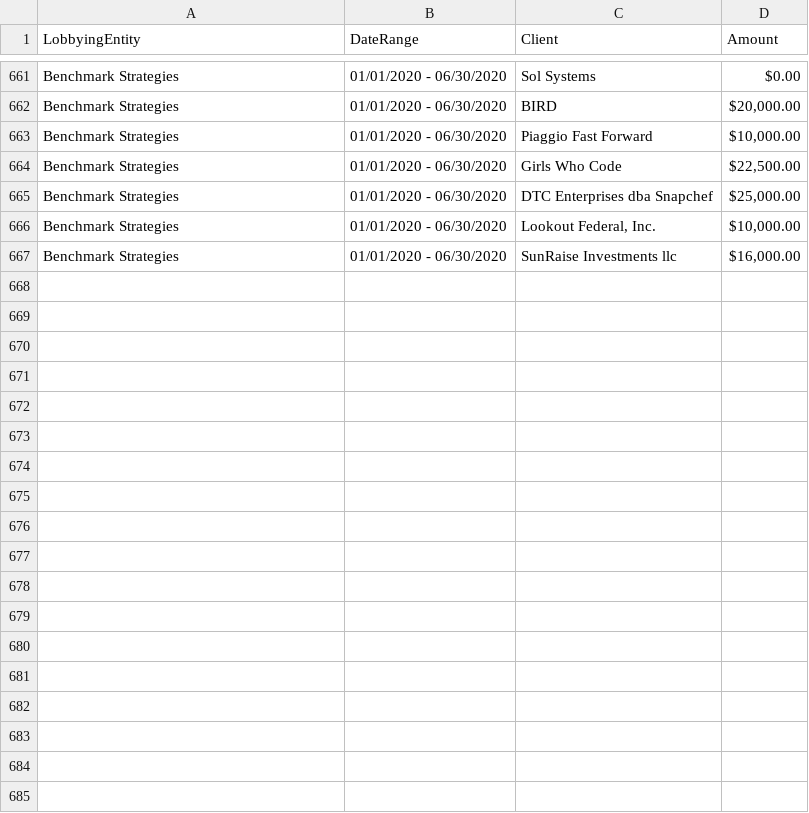
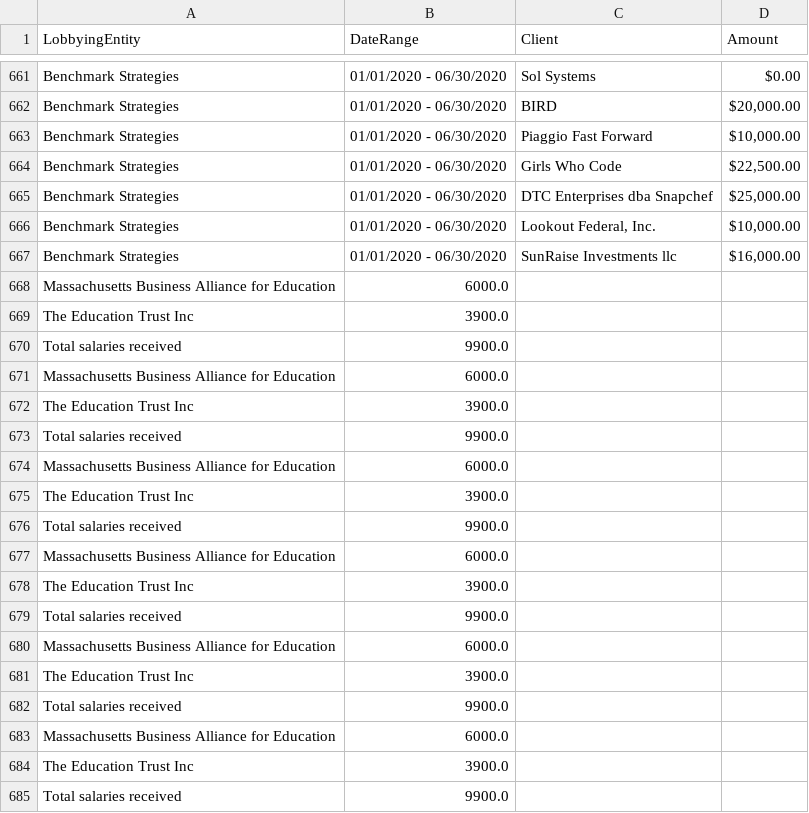
Before and after one commit to ren0nie0/advocacy-maps, a CSV file: lobbying/data/compensation.csv, drawn as a sheet; only a part is shown, gaps mark what is left out.

Commit message:
added table cleaning

```diff
--- a/lobbying/data/compensation.csv
+++ b/lobbying/data/compensation.csv
@@ -667 +667,19 @@ Benchmark Strategies,01/01/2020 - 06/30/2020,"Lookout Federal, Inc.","$10,000.00
 Benchmark Strategies,01/01/2020 - 06/30/2020,SunRaise Investments llc,"$16,000.00"
+ Massachusetts Business Alliance for Education ,6000.0
+  The Education Trust Inc ,3900.0
+  Total salaries received ,9900.0
+ Massachusetts Business Alliance for Education ,6000.0
+  The Education Trust Inc ,3900.0
+  Total salaries received ,9900.0
+ Massachusetts Business Alliance for Education ,6000.0
+  The Education Trust Inc ,3900.0
+  Total salaries received ,9900.0
+ Massachusetts Business Alliance for Education ,6000.0
+  The Education Trust Inc ,3900.0
+  Total salaries received ,9900.0
+Massachusetts Business Alliance for Education,6000.0
+The Education Trust Inc,3900.0
+Total salaries received,9900.0
+Massachusetts Business Alliance for Education,6000.0
+The Education Trust Inc,3900.0
+Total salaries received,9900.0
```
Also changed, not shown: 3 other files.
